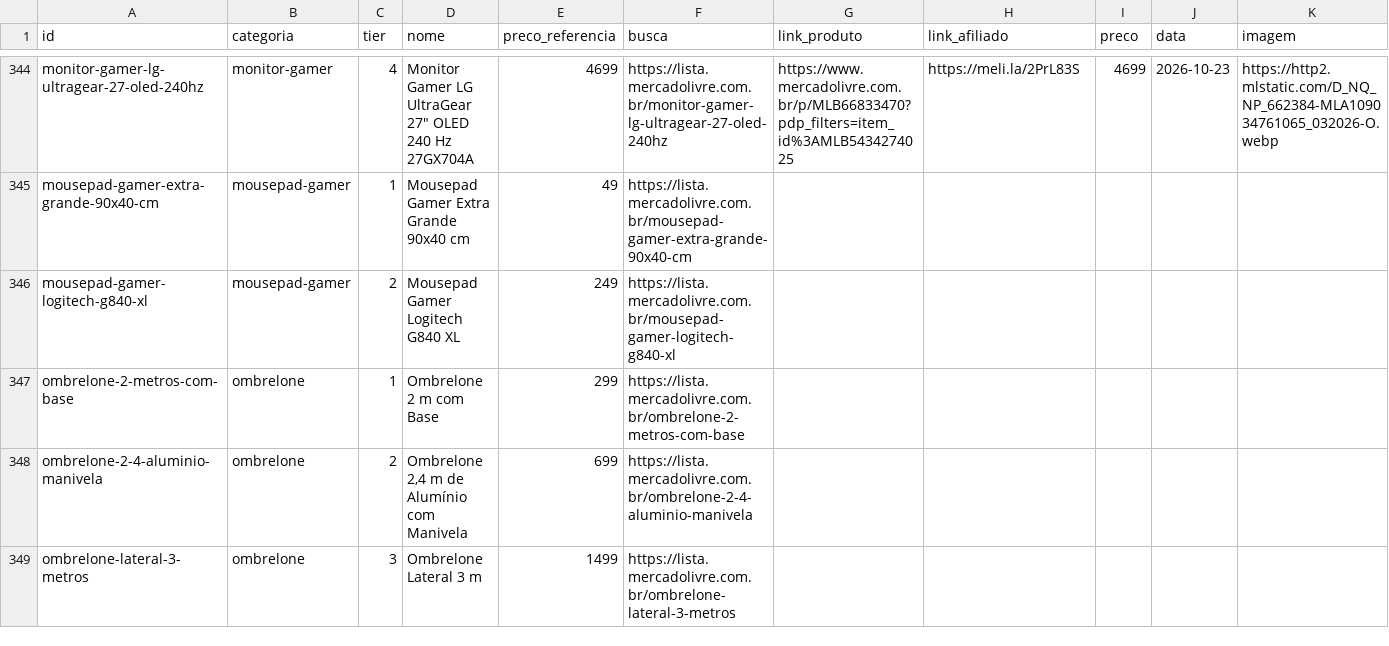
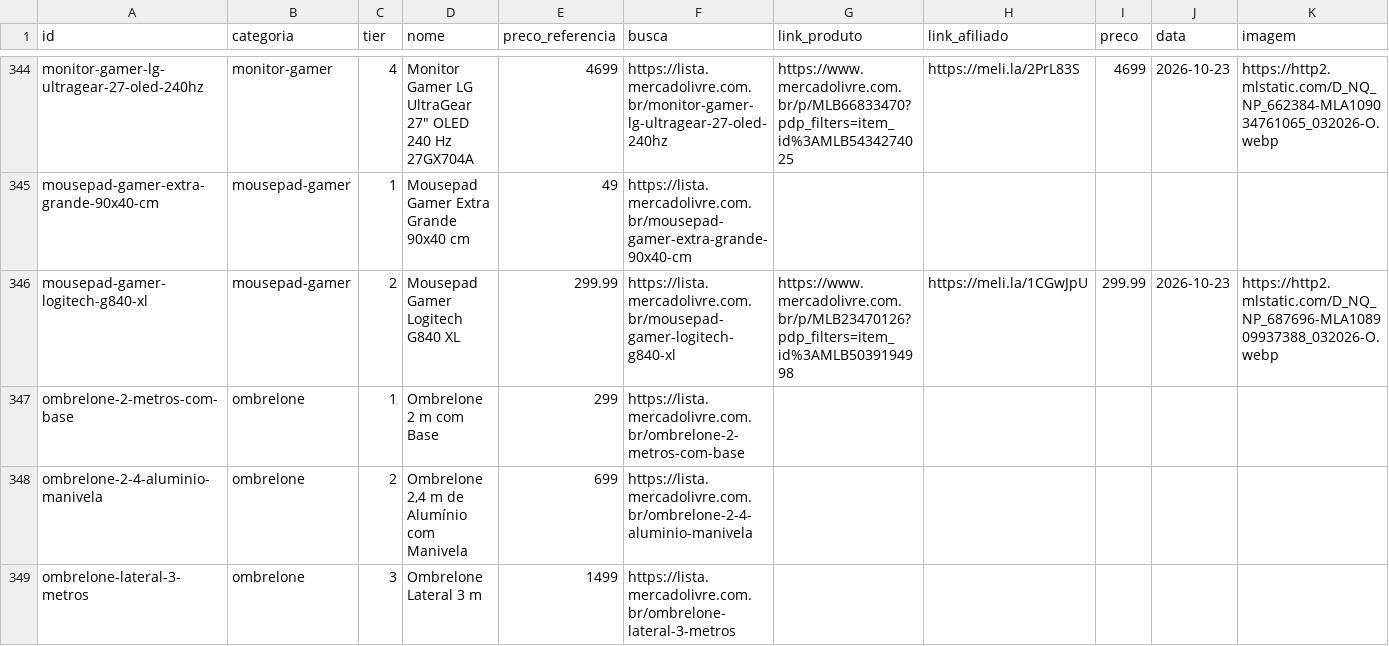
Before and after one commit to ThiagoBfim/house-shopping, a CSV file: data/affiliate/mercadolivre.csv, drawn as a sheet; only a part is shown, gaps mark what is left out; the diff covers the shown part only.

```diff
--- a/data/affiliate/mercadolivre.csv
+++ b/data/affiliate/mercadolivre.csv
@@ -345,3 +345,3 @@ monitor-gamer-lg-ultragear-27-oled-240hz;monitor-gamer;4;"Monitor Gamer LG Ultra
 mousepad-gamer-extra-grande-90x40-cm;mousepad-gamer;1;Mousepad Gamer Extra Grande 90x40 cm;49;https://lista.mercadolivre.com.br/mousepad-gamer-extra-grande-90x40-cm;;;;;
-mousepad-gamer-logitech-g840-xl;mousepad-gamer;2;Mousepad Gamer Logitech G840 XL;249;https://lista.mercadolivre.com.br/mousepad-gamer-logitech-g840-xl;;;;;
+mousepad-gamer-logitech-g840-xl;mousepad-gamer;2;Mousepad Gamer Logitech G840 XL;299.99;https://lista.mercadolivre.com.br/mousepad-gamer-logitech-g840-xl;https://www.mercadolivre.com.br/p/MLB23470126?pdp_filters=item_id%3AMLB5039194998;https://meli.la/1CGwJpU;299.99;2026-10-23;https://http2.mlstatic.com/D_NQ_NP_687696-MLA108909937388_032026-O.webp
 ombrelone-2-metros-com-base;ombrelone;1;Ombrelone 2 m com Base;299;https://lista.mercadolivre.com.br/ombrelone-2-metros-com-base;;;;;
```
Also changed, not shown: 6 added rows, 6 removed rows and 12 edited cells elsewhere in this file, 10 other files.
